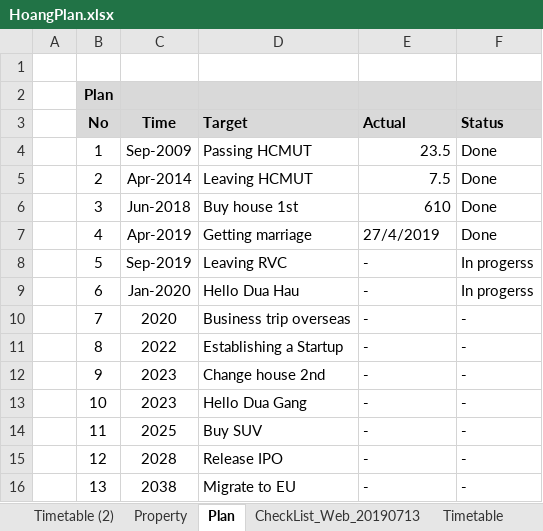
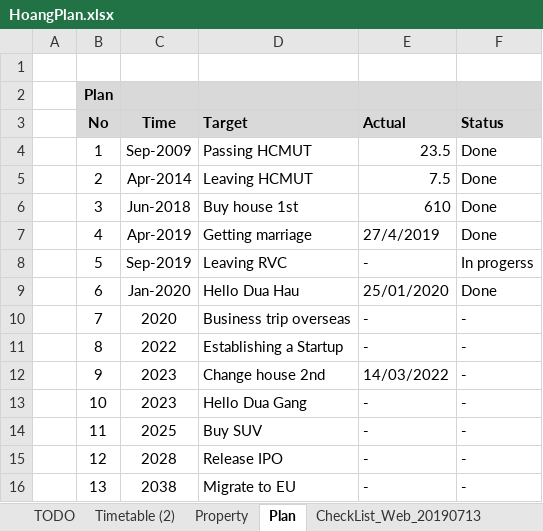
Before and after one commit to hoangmechanic/hackerRank, an Excel workbook: _wallpage/HoangPlan.xlsx, sheet Plan, drawn as a sheet; values as stored, in another font and other column widths than the file's, no borders; the diff names each change by its address in the sheet, - before the commit and + after, or states it on an @@ line.

Commit message:
2023_Mar Update plan
Update HoangPlan

```diff
--- a/_wallpage/HoangPlan.xlsx (sheet Plan)
+++ b/_wallpage/HoangPlan.xlsx (sheet Plan)
+sheet tab: TODO
-E9 (Actual): -
+E9 (Actual): 25/01/2020
-F9 (Status): In progerss
+F9 (Status): Done
-E12 (Actual): -
+E12 (Actual): 14/03/2022
```
Also changed, not shown: sheet Property, other sheet tabs, charts or pictures, 2 other files.
